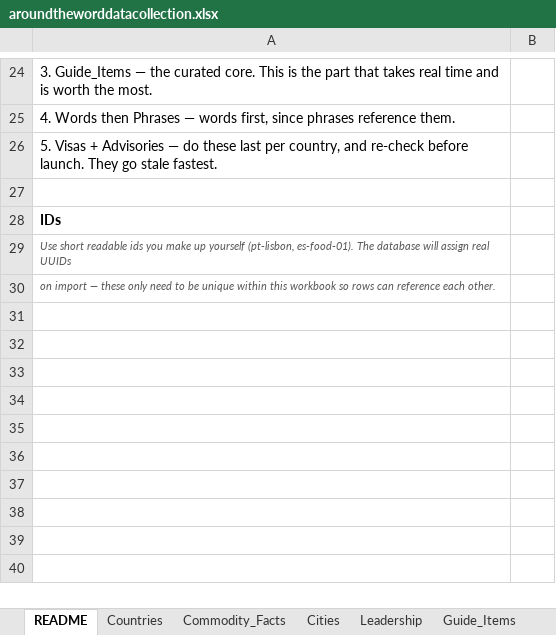
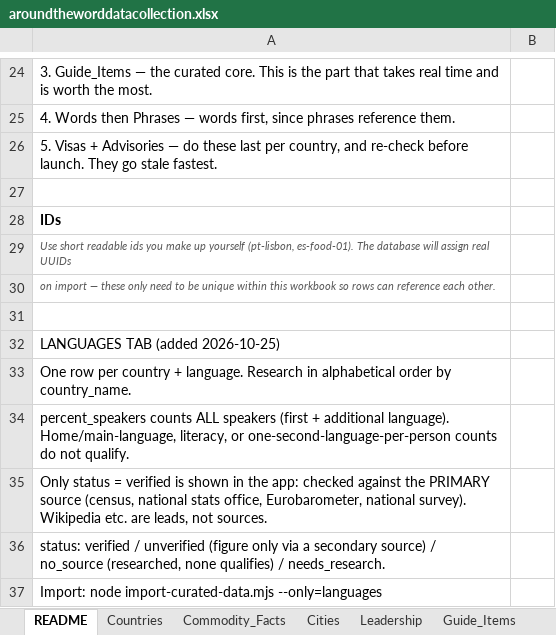
Before and after one commit to colleenkhm/around-the-word, an Excel workbook: aroundtheworddatacollection.xlsx, sheet README, drawn as a sheet; only a part is shown, gaps mark what is left out; values as stored, in another font and other column widths than the file's, no borders; the diff names each change by its address in the sheet, - before the commit and + after, or states it on an @@ line.

```diff
--- a/aroundtheworddatacollection.xlsx (sheet README)
+++ b/aroundtheworddatacollection.xlsx (sheet README)
+row 31: (empty)
+row 32: LANGUAGES TAB (added 2026-10-25)
+row 33: One row per country + language. Research in alphabetical order by country_name.
+row 34: percent_speakers counts ALL speakers (first + additional language). Home/main-language, literacy, or one-second-language-per-person counts do not qualify.
+row 35: Only status = verified is shown in the app: checked against the PRIMARY source (census, national stats office, Eurobarometer, national survey). Wikipedia etc. are leads, not sources.
+row 36: status: verified / unverified (figure only via a secondary source) / no_source (researched, none qualifies) / needs_research.
+row 37: Import: node import-curated-data.mjs --only=languages
```
Also changed, not shown: other sheet tabs, 55 other files.
